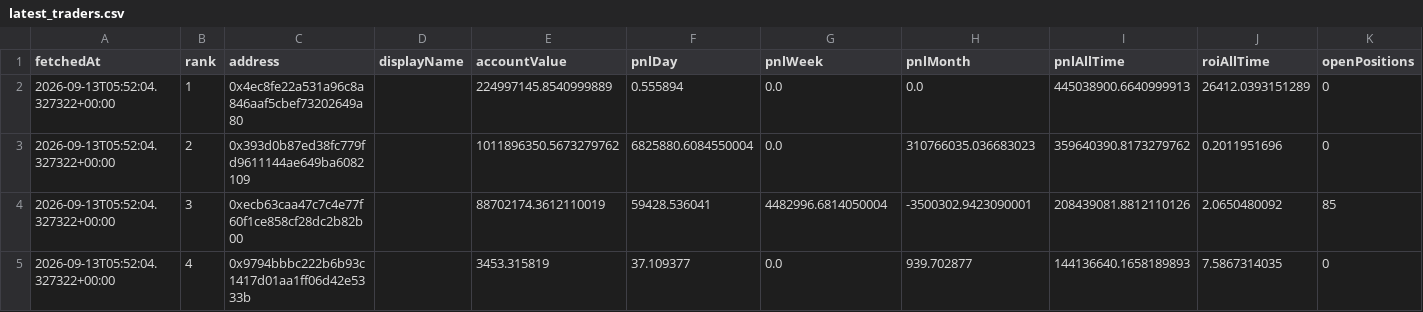
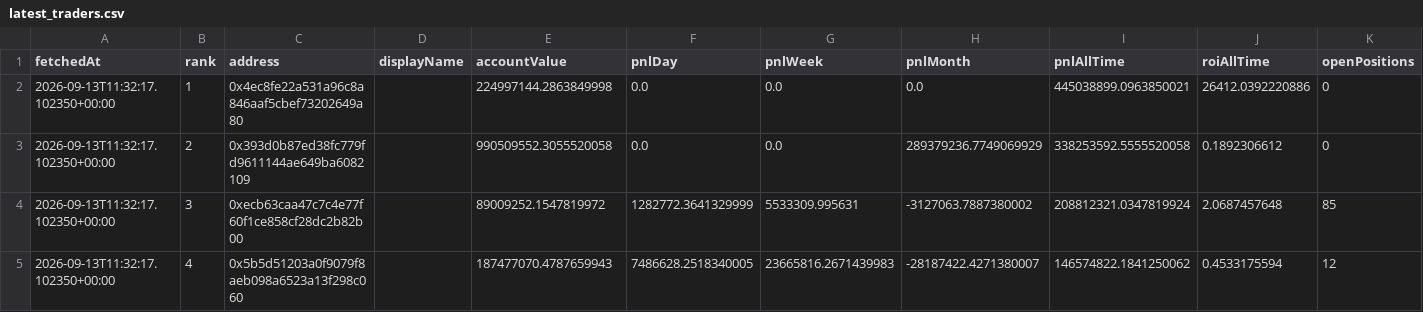
Before and after one commit to kushagra93/hl-top-traders, a CSV file: latest_traders.csv, drawn as a sheet; only a part is shown; the diff covers the shown part only.

```diff
--- a/latest_traders.csv
+++ b/latest_traders.csv
@@ -1,5 +1,5 @@
 fetchedAt,rank,address,displayName,accountValue,pnlDay,pnlWeek,pnlMonth,pnlAllTime,roiAllTime,openPositions
-2026-09-13T05:52:04.327322+00:00,1,0x4ec8fe22a531a96c8a846aaf5cbef73202649a80,,224997145.8540999889,0.555894,0.0,0.0,445038900.6640999913,26412.0393151289,0
-2026-09-13T05:52:04.327322+00:00,2,0x393d0b87ed38fc779fd9611144ae649ba6082109,,1011896350.5673279762,6825880.6084550004,0.0,310766035.036683023,359640390.8173279762,0.2011951696,0
-2026-09-13T05:52:04.327322+00:00,3,0xecb63caa47c7c4e77f60f1ce858cf28dc2b82b00,,88702174.3612110019,59428.536041,4482996.6814050004,-3500302.9423090001,208439081.8812110126,2.0650480092,85
-2026-09-13T05:52:04.327322+00:00,4,0x9794bbbc222b6b93c1417d01aa1ff06d42e5333b,,3453.315819,37.109377,0.0,939.702877,144136640.1658189893,7.5867314035,0
+2026-09-13T11:32:17.102350+00:00,1,0x4ec8fe22a531a96c8a846aaf5cbef73202649a80,,224997144.2863849998,0.0,0.0,0.0,445038899.0963850021,26412.0392220886,0
+2026-09-13T11:32:17.102350+00:00,2,0x393d0b87ed38fc779fd9611144ae649ba6082109,,990509552.3055520058,0.0,0.0,289379236.7749069929,338253592.5555520058,0.1892306612,0
+2026-09-13T11:32:17.102350+00:00,3,0xecb63caa47c7c4e77f60f1ce858cf28dc2b82b00,,89009252.1547819972,1282772.3641329999,5533309.995631,-3127063.7887380002,208812321.0347819924,2.0687457648,85
+2026-09-13T11:32:17.102350+00:00,4,0x5b5d51203a0f9079f8aeb098a6523a13f298c060,,187477070.4787659943,7486628.2518340005,23665816.2671439983,-28187422.4271380007,146574822.1841250062,0.4533175594,12
```
Also changed, not shown: 54 edited cells elsewhere in this file, latest_positions.csv, 1 other file.
